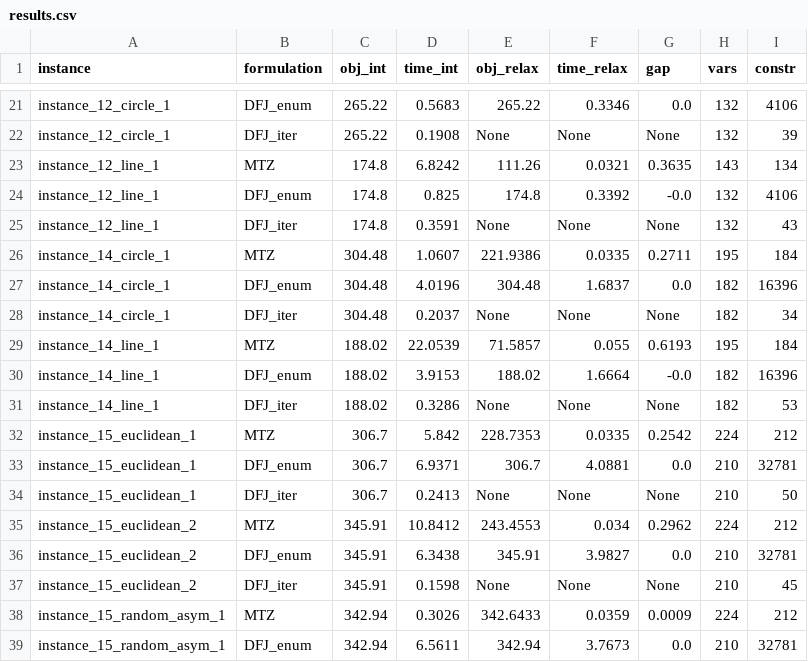
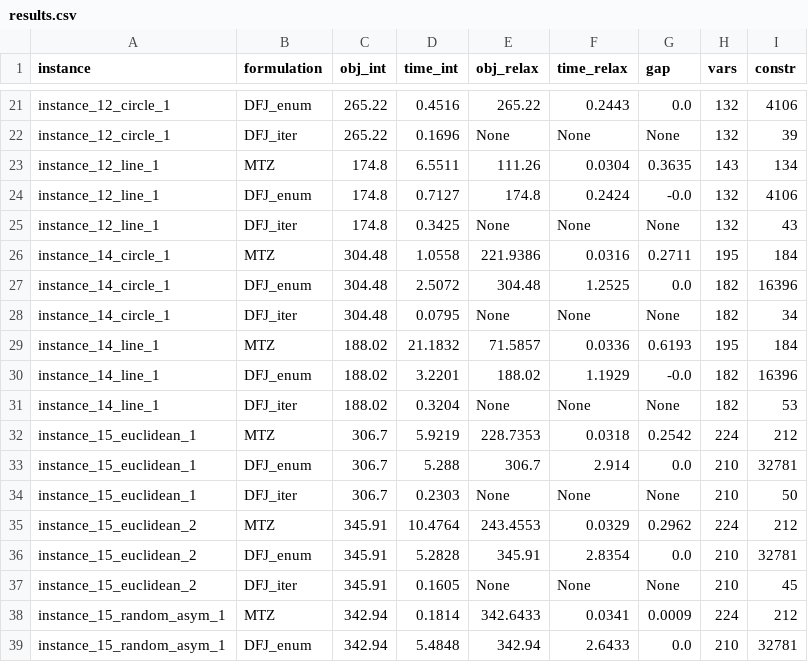
Before and after one commit to stephanebdbd/TSP-Solver, a CSV file: results.csv, drawn as a sheet; only a part is shown, gaps mark what is left out; the diff covers the shown part only; the diff names each change by its address in the sheet, - before the commit and + after, or states it on an @@ line.

```diff
--- a/results.csv
+++ b/results.csv
-D21 (time_int): 0.5683
+D21 (time_int): 0.4516
-F21 (time_relax): 0.3346
+F21 (time_relax): 0.2443
-D22 (time_int): 0.1908
+D22 (time_int): 0.1696
-D23 (time_int): 6.8242
+D23 (time_int): 6.5511
-F23 (time_relax): 0.0321
+F23 (time_relax): 0.0304
-D24 (time_int): 0.825
+D24 (time_int): 0.7127
-F24 (time_relax): 0.3392
+F24 (time_relax): 0.2424
-D25 (time_int): 0.3591
+D25 (time_int): 0.3425
-D26 (time_int): 1.0607
+D26 (time_int): 1.0558
-F26 (time_relax): 0.0335
+F26 (time_relax): 0.0316
-D27 (time_int): 4.0196
+D27 (time_int): 2.5072
-F27 (time_relax): 1.6837
+F27 (time_relax): 1.2525
-D28 (time_int): 0.2037
+D28 (time_int): 0.0795
-D29 (time_int): 22.0539
+D29 (time_int): 21.1832
-F29 (time_relax): 0.055
+F29 (time_relax): 0.0336
-D30 (time_int): 3.9153
+D30 (time_int): 3.2201
-F30 (time_relax): 1.6664
+F30 (time_relax): 1.1929
-D31 (time_int): 0.3286
+D31 (time_int): 0.3204
-D32 (time_int): 5.842
+D32 (time_int): 5.9219
-F32 (time_relax): 0.0335
+F32 (time_relax): 0.0318
-D33 (time_int): 6.9371
+D33 (time_int): 5.288
-F33 (time_relax): 4.0881
+F33 (time_relax): 2.914
-D34 (time_int): 0.2413
+D34 (time_int): 0.2303
-D35 (time_int): 10.8412
+D35 (time_int): 10.4764
-F35 (time_relax): 0.034
+F35 (time_relax): 0.0329
-D36 (time_int): 6.3438
+D36 (time_int): 5.2828
-F36 (time_relax): 3.9827
+F36 (time_relax): 2.8354
-D37 (time_int): 0.1598
+D37 (time_int): 0.1605
-D38 (time_int): 0.3026
+D38 (time_int): 0.1814
-F38 (time_relax): 0.0359
+F38 (time_relax): 0.0341
-D39 (time_int): 6.5611
+D39 (time_int): 5.4848
-F39 (time_relax): 3.7673
+F39 (time_relax): 2.6433
```
Also changed, not shown: 55 edited cells elsewhere in this file, 1 other file.
